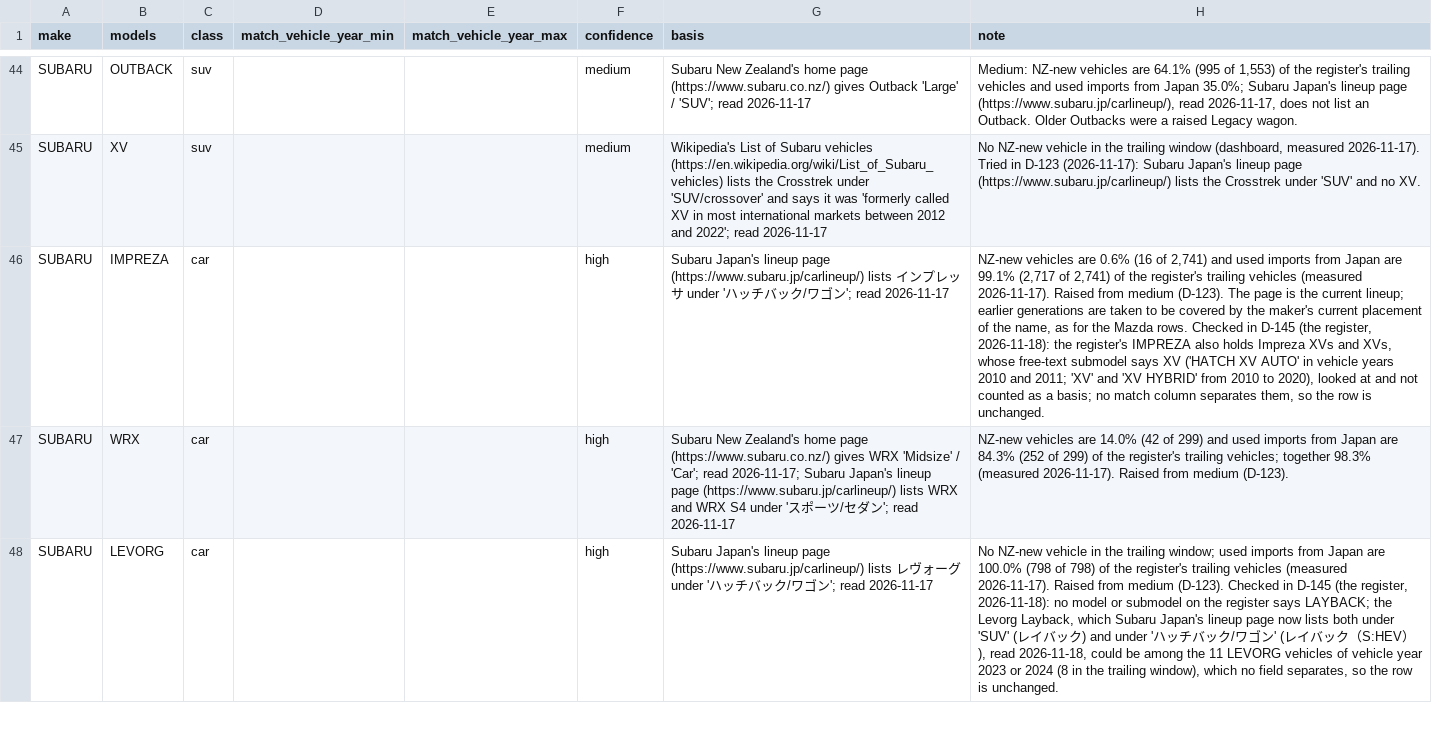
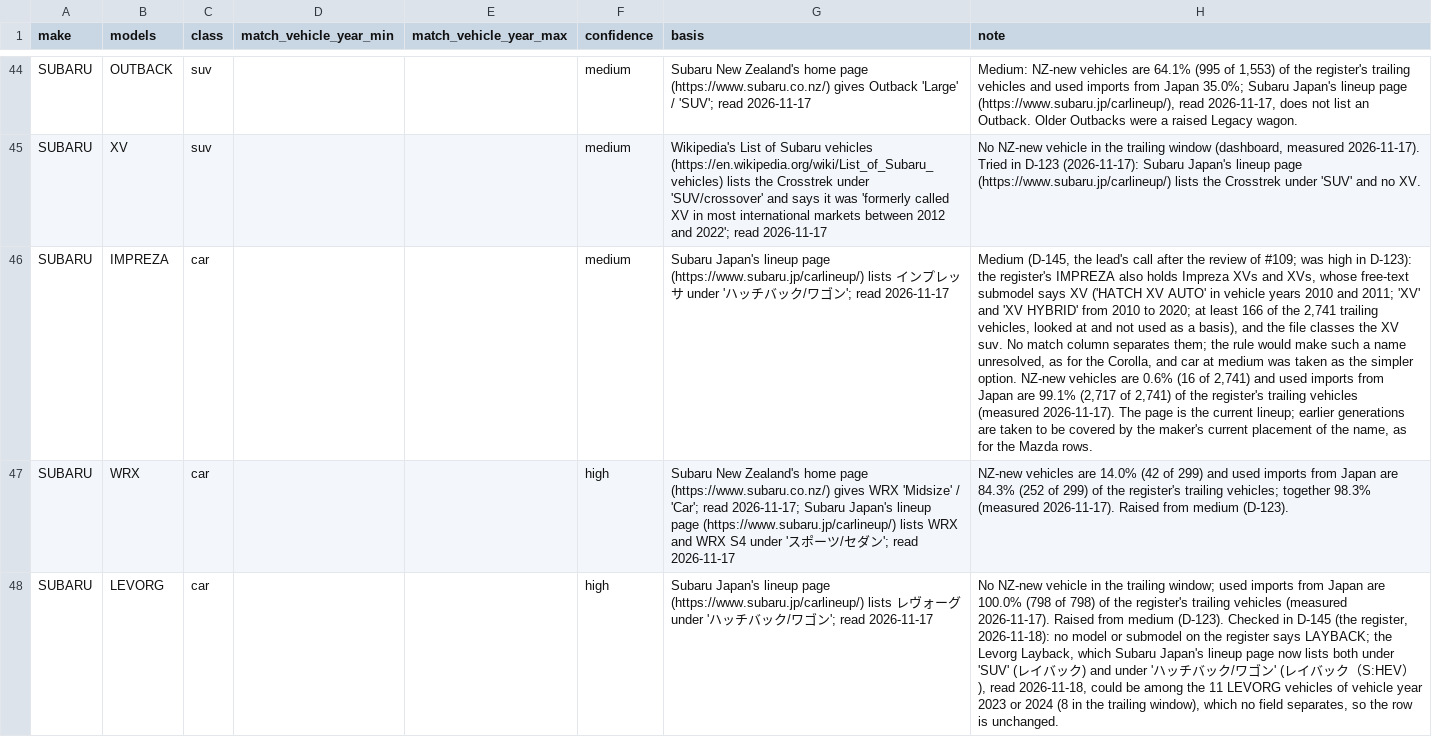
Before and after one commit to nickholttt/nzta-analytics-dashboard, a CSV file: data/reference/model_segment.csv, drawn as a sheet; only a part is shown, gaps mark what is left out; the diff names each change by its address in the sheet, - before the commit and + after, or states it on an @@ line.

```diff
--- a/data/reference/model_segment.csv
+++ b/data/reference/model_segment.csv
-F46 (confidence): high
+F46 (confidence): medium
-H46 (note): NZ-new vehicles are 0.6% (16 of 2,741) and used imports from Japan are 99.1% (2,717 of 2,741) of the register's trailing vehicles (measured 2026-11-17). Raised from medium (D-123). The page is the current lineup; earlier generations are taken to be covered by the maker's current placement of the name, as for the Mazda rows. Checked in D-145 (the register, 2026-11-18): the register's IMPREZA also holds Impreza XVs and XVs, whose free-text submodel says XV ('HATCH XV AUTO' in vehicle years 2010 and 2011; 'XV' and 'XV HYBRID' from 2010 to 2020), looked at and not counted as a basis; no match column separates them, so the row is unchanged.
+H46 (note): Medium (D-145, the lead's call after the review of #109; was high in D-123): the register's IMPREZA also holds Impreza XVs and XVs, whose free-text submodel says XV ('HATCH XV AUTO' in vehicle years 2010 and 2011; 'XV' and 'XV HYBRID' from 2010 to 2020; at least 166 of the 2,741 trailing vehicles, looked at and not used as a basis), and the file classes the XV suv. No match column separates them; the rule would make such a name unresolved, as for the Corolla, and car at medium was taken as the simpler option. NZ-new vehicles are 0.6% (16 of 2,741) and used imports from Japan are 99.1% (2,717 of 2,741) of the register's trailing vehicles (measured 2026-11-17). The page is the current lineup; earlier generations are taken to be covered by the maker's current placement of the name, as for the Mazda rows.
```
Also changed, not shown: 2 other files.
